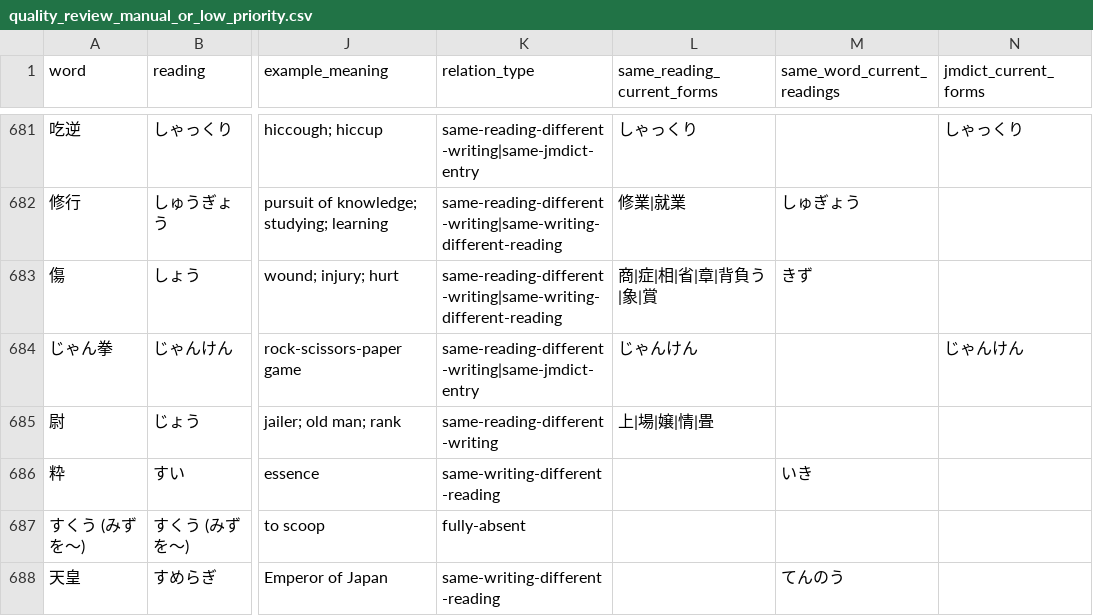
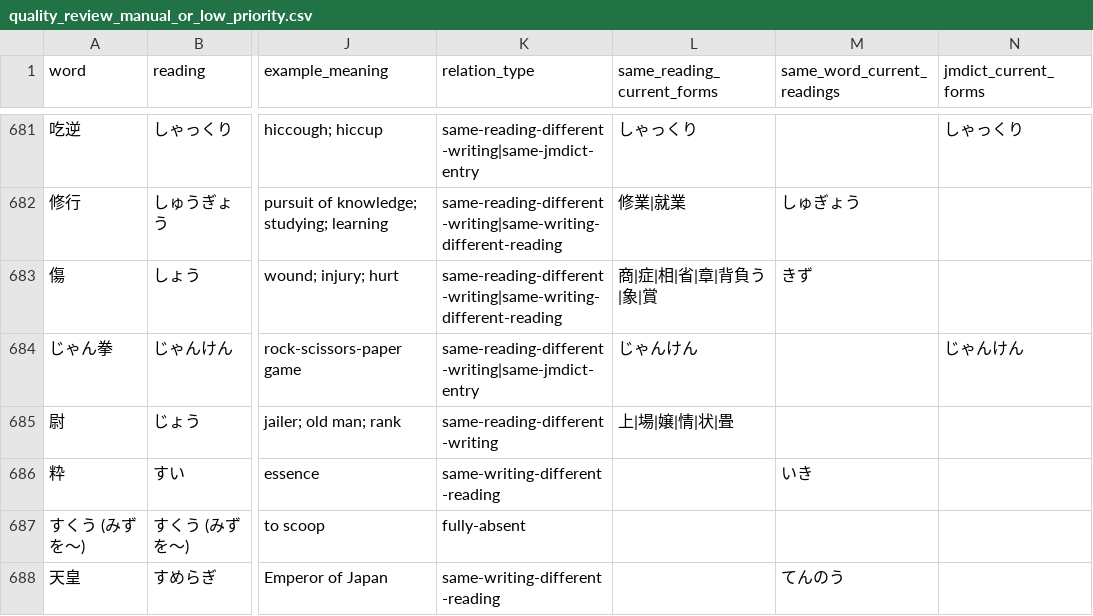
Before and after one commit to kanuli/japanese-vocab-game, a CSV file: audit/vocab/results/quality_review_manual_or_low_priority.csv, drawn as a sheet; only a part is shown, gaps mark what is left out; the diff covers the shown part only; the diff names each change by its address in the sheet, - before the commit and + after, or states it on an @@ line.

```diff
--- a/audit/vocab/results/quality_review_manual_or_low_priority.csv
+++ b/audit/vocab/results/quality_review_manual_or_low_priority.csv
-L685 (same_reading_current_forms): 上|場|嬢|情|畳
+L685 (same_reading_current_forms): 上|場|嬢|情|状|畳
```
Also changed, not shown: 16 edited cells elsewhere in this file, 13 other files.
